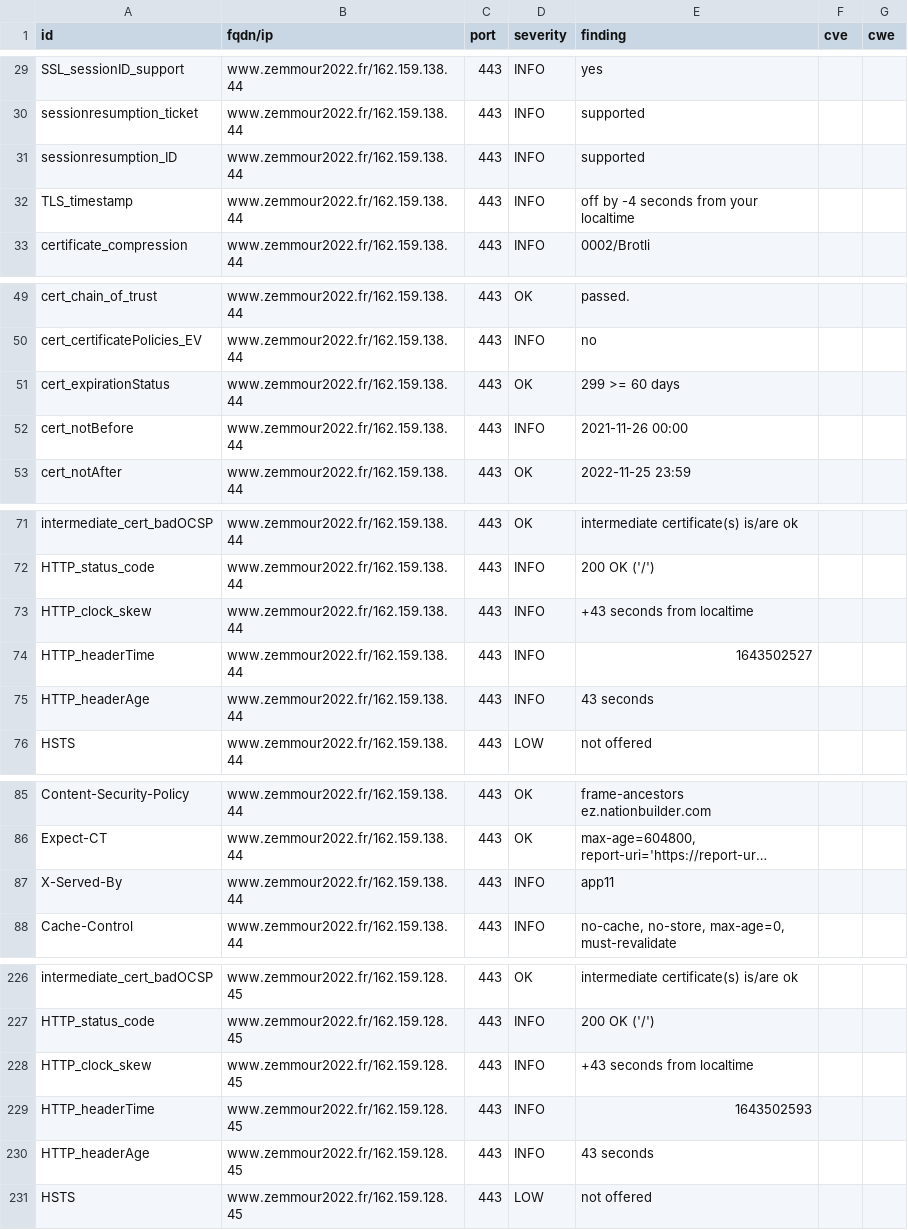
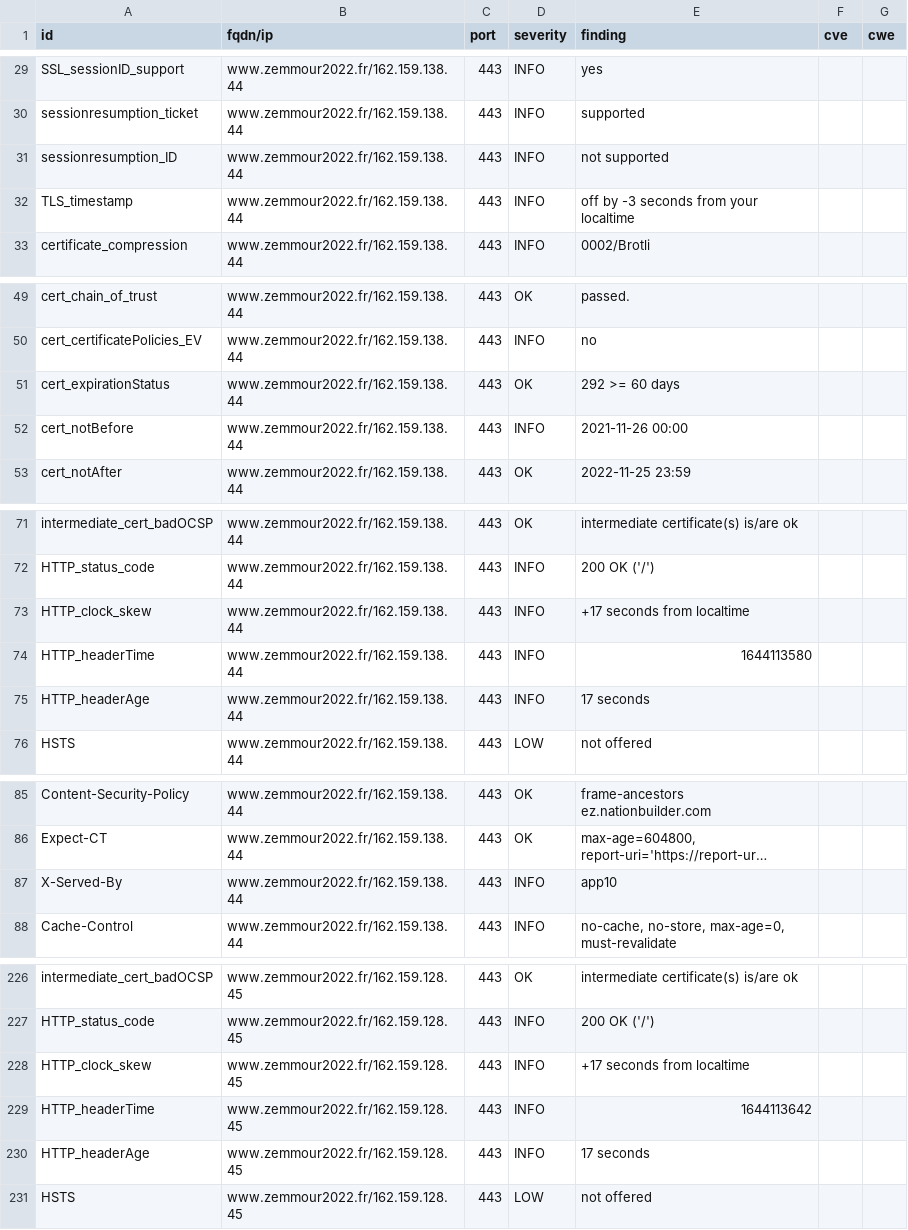
Before and after one commit to revolunet/candidats-2022, a CSV file: results/aHR0cHM6Ly93d3cuemVtbW91cjIwMjIuZnI=/testssl.csv, drawn as a sheet; only a part is shown, gaps mark what is left out; long unchanged cells end in …; the diff covers the shown part only; the diff names each change by its address in the sheet, - before the commit and + after, or states it on an @@ line.

```diff
--- a/results/aHR0cHM6Ly93d3cuemVtbW91cjIwMjIuZnI=/testssl.csv
+++ b/results/aHR0cHM6Ly93d3cuemVtbW91cjIwMjIuZnI=/testssl.csv
-E31 (finding): supported
+E31 (finding): not supported
-E32 (finding): off by -4 seconds from your localtime
+E32 (finding): off by -3 seconds from your localtime
-E51 (finding): 299 >= 60 days
+E51 (finding): 292 >= 60 days
-E73 (finding): +43 seconds from localtime
+E73 (finding): +17 seconds from localtime
-E74 (finding): 1643502527
+E74 (finding): 1644113580
-E75 (finding): 43 seconds
+E75 (finding): 17 seconds
-E87 (finding): app11
+E87 (finding): app10
-E228 (finding): +43 seconds from localtime
+E228 (finding): +17 seconds from localtime
-E229 (finding): 1643502593
+E229 (finding): 1644113642
-E230 (finding): 43 seconds
+E230 (finding): 17 seconds
```
Also changed, not shown: 3 edited cells elsewhere in this file, 7 other files.
